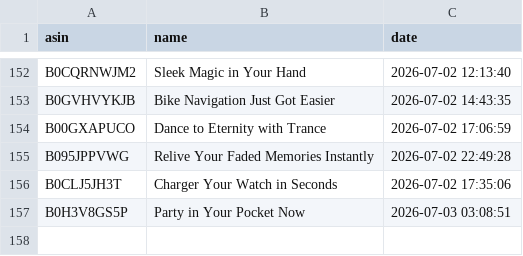
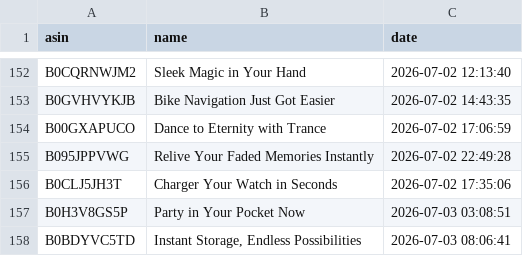
Before and after one commit to smartcartindiaofficial-coder/SmartCart-India, a CSV file: upload_history.csv, drawn as a sheet; only a part is shown, gaps mark what is left out; the diff names each change by its address in the sheet, - before the commit and + after, or states it on an @@ line.

```diff
--- a/upload_history.csv
+++ b/upload_history.csv
+row 158: B0BDYVC5TD | Instant Storage, Endless Possibilities | 2026-07-03 08:06:41
```
Also changed, not shown: 12 other files.
